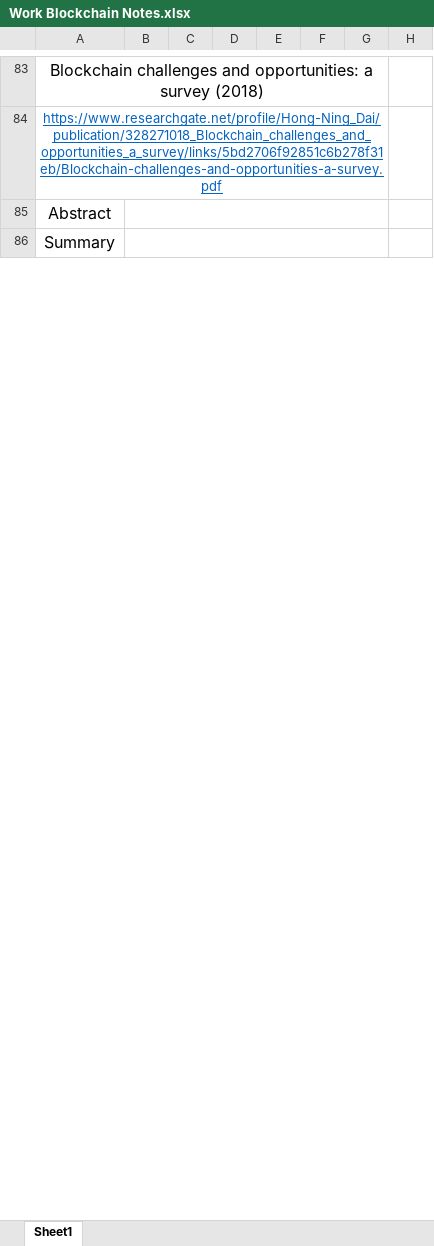
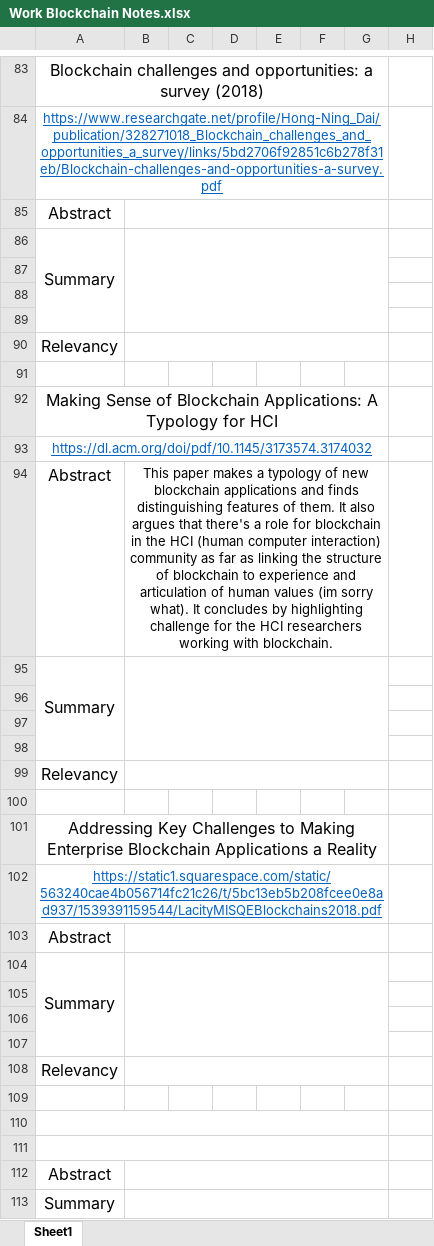
Before and after one commit to jejabour/blockchaining, an Excel workbook: Work Blockchain Notes.xlsx, sheet Sheet1, drawn as a sheet; only a part is shown, gaps mark what is left out; values as stored, in another font and other column widths than the file's, no borders; the diff covers the shown part only; the diff names each change by its address in the sheet, - before the commit and + after, or states it on an @@ line.

Commit message:
Update Work Blockchain Notes.xlsx

```diff
--- a/Work Blockchain Notes.xlsx (sheet Sheet1)
+++ b/Work Blockchain Notes.xlsx (sheet Sheet1)
+row 85: Abstract
+row 86: Summary
+row 87: (empty)
+row 88: (empty)
+row 89: (empty)
+row 90: Relevancy
+row 91: (empty)
+row 92: Making Sense of Blockchain Applications: A Typology for HCI
+row 93: https://dl.acm.org/doi/pdf/10.1145/3173574.3174032
+row 94: Abstract | This paper makes a typology of new blockchain applications and finds distinguishing features of them. It also argues that there's a role for blockchain in the HCI (human computer interaction) community as far as linking the structure of blockchain to experience and articulation of human values (im sorry what). It concludes by highlighting challenge for the HCI researchers working with blockchain.
+row 95: Summary
+row 96: (empty)
+row 97: (empty)
+row 98: (empty)
+row 99: Relevancy
+row 100: (empty)
+row 101: Addressing Key Challenges to Making Enterprise Blockchain Applications a Reality
+row 102: https://static1.squarespace.com/static/563240cae4b056714fc21c26/t/5bc13eb5b208fcee0e8ad937/1539391159544/LacityMISQEBlockchains2018.pdf
+row 103: Abstract
+row 104: Summary
+row 105: (empty)
+row 106: (empty)
+row 107: (empty)
+row 108: Relevancy
+row 109: (empty)
+row 110: (empty)
+row 111: (empty)
```
Also changed, not shown: 3 edited cells elsewhere in this sheet.
